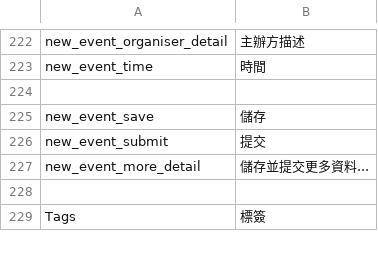
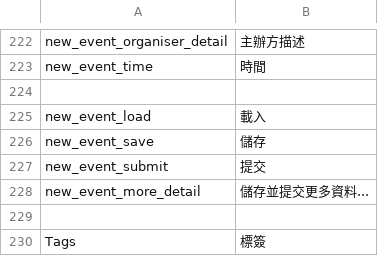
Before and after one commit to CarsonBytes/tagbees, a CSV file: application/configs/lang/zh-hk.csv, drawn as a sheet; only a part is shown, gaps mark what is left out.

Commit message:
[new event] fixed validation functions

```diff
--- a/application/configs/lang/zh-hk.csv
+++ b/application/configs/lang/zh-hk.csv
@@ -224,2 +224,3 @@ new_event_time;"時間"
 
+new_event_load;"載入"
 new_event_save;"儲存"
```
Also changed, not shown: application/configs/lang/en.csv, 14 other files.
